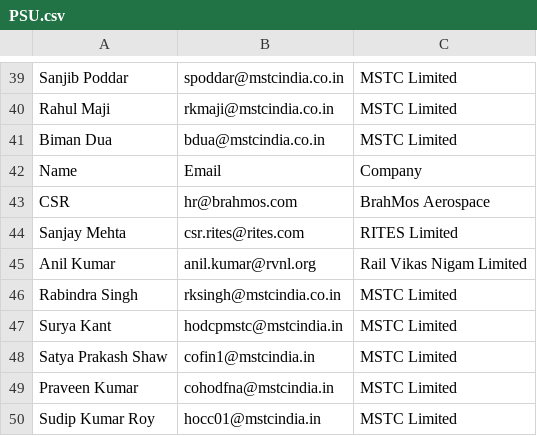
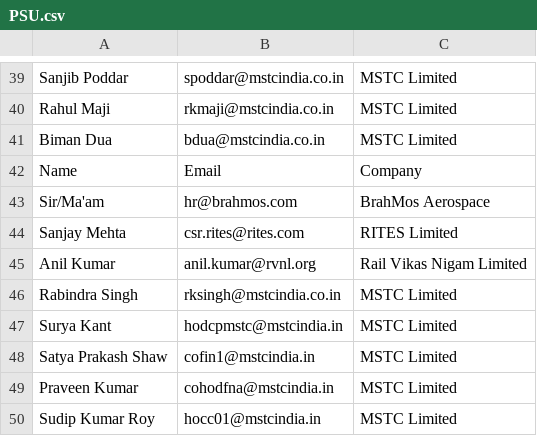
Before and after one commit to swastikyatnaleteamkartkgp/teamkart, a CSV file: PSU.csv, drawn as a sheet; only a part is shown, gaps mark what is left out.

Commit message:
Update PSU.csv

```diff
--- a/PSU.csv
+++ b/PSU.csv
@@ -42,3 +42,3 @@ Biman Dua,bdua@mstcindia.co.in,MSTC Limited
 Name,Email,Company
-CSR,hr@brahmos.com,BrahMos Aerospace
+Sir/Ma'am,hr@brahmos.com,BrahMos Aerospace
 Sanjay Mehta,csr.rites@rites.com,RITES Limited
```
